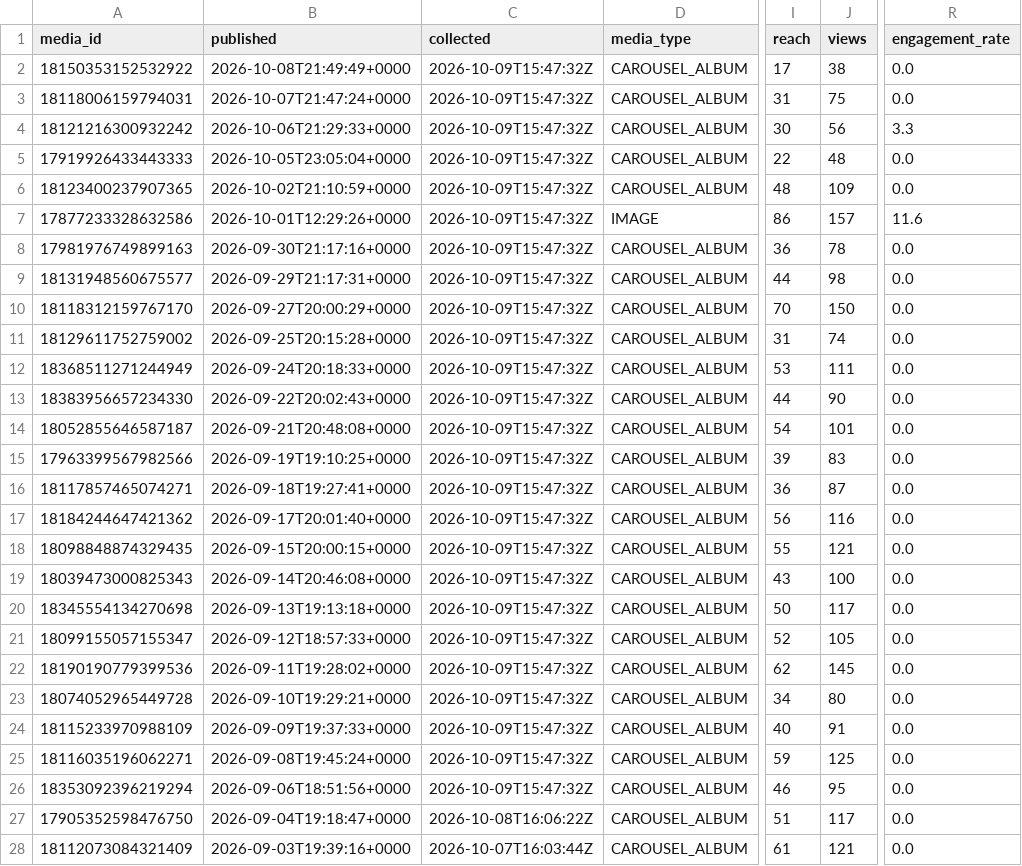
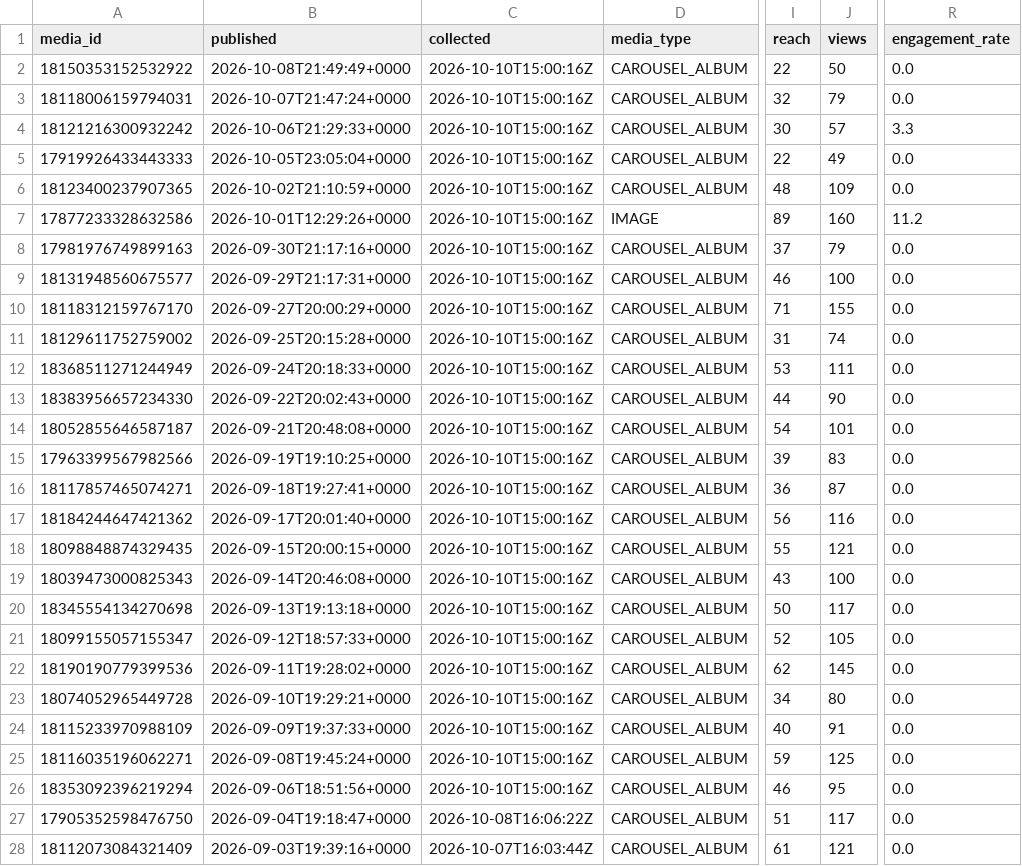
Before and after one commit to lhotea/TriAgent, a CSV file: insights.csv, drawn as a sheet; only a part is shown, gaps mark what is left out; the diff names each change by its address in the sheet, - before the commit and + after, or states it on an @@ line.

```diff
--- a/insights.csv
+++ b/insights.csv
-C2:C26 (collected): 2026-10-09T15:47:32Z
+C2:C26 (collected): 2026-10-10T15:00:16Z
-I2 (reach): 17
+I2 (reach): 22
-J2 (views): 38
+J2 (views): 50
-I3 (reach): 31
+I3 (reach): 32
-J3 (views): 75
+J3 (views): 79
-J4 (views): 56
+J4 (views): 57
-J5 (views): 48
+J5 (views): 49
-I7 (reach): 86
+I7 (reach): 89
-J7 (views): 157
+J7 (views): 160
-R7 (engagement_rate): 11.6
+R7 (engagement_rate): 11.2
-I8 (reach): 36
+I8 (reach): 37
-J8 (views): 78
+J8 (views): 79
-I9 (reach): 44
+I9 (reach): 46
-J9 (views): 98
+J9 (views): 100
-I10 (reach): 70
+I10 (reach): 71
-J10 (views): 150
+J10 (views): 155
```
